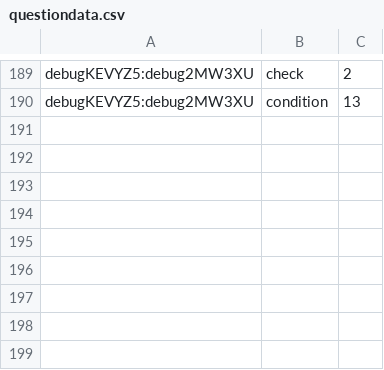
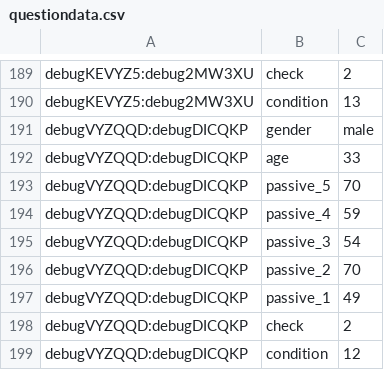
Before and after one commit to nschoenwetter/HRI_Group_L_Experiment, a CSV file: questiondata.csv, drawn as a sheet; only a part is shown, gaps mark what is left out.

```diff
--- a/questiondata.csv
+++ b/questiondata.csv
@@ -190 +190,10 @@ debugKEVYZ5:debug2MW3XU,check,2
 debugKEVYZ5:debug2MW3XU,condition,13
+debugVYZQQD:debugDICQKP,gender,male
+debugVYZQQD:debugDICQKP,age,33
+debugVYZQQD:debugDICQKP,passive_5,70
+debugVYZQQD:debugDICQKP,passive_4,59
+debugVYZQQD:debugDICQKP,passive_3,54
+debugVYZQQD:debugDICQKP,passive_2,70
+debugVYZQQD:debugDICQKP,passive_1,49
+debugVYZQQD:debugDICQKP,check,2
+debugVYZQQD:debugDICQKP,condition,12
```
Also changed, not shown: eventdata.csv, trialdata.csv, 3 other files.
